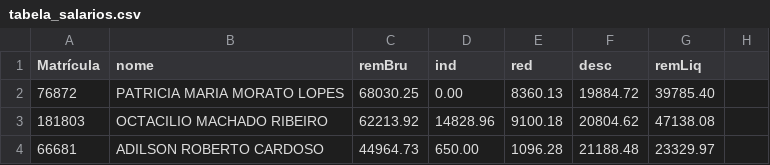
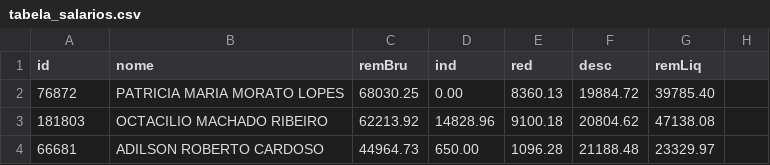
Before and after one commit to StormLotus/dipirona, a CSV file: tabela_salarios.csv, drawn as a sheet; only a part is shown.

```diff
--- a/tabela_salarios.csv
+++ b/tabela_salarios.csv
@@ -1,2 +1,2 @@
-Matrícula,nome,remBru,ind,red,desc,remLiq
+id,nome,remBru,ind,red,desc,remLiq
 76872,PATRICIA MARIA MORATO LOPES,68030.25,0.00,8360.13,19884.72,39785.40
```
Also changed, not shown: 3 other files.
